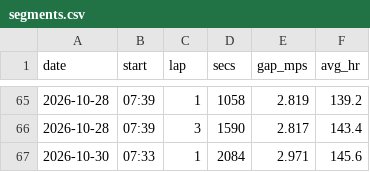
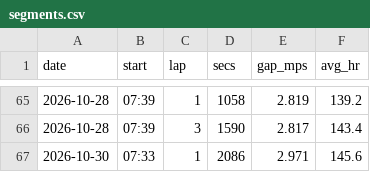
Before and after one commit to DaveEdge1/RunningCoach, a CSV file: data/segments.csv, drawn as a sheet; only a part is shown, gaps mark what is left out.

```diff
--- a/data/segments.csv
+++ b/data/segments.csv
@@ -66,2 +66,2 @@ date,start,lap,secs,gap_mps,avg_hr
 2026-10-28,07:39,3,1590,2.817,143.4
-2026-10-30,07:33,1,2084,2.971,145.6
+2026-10-30,07:33,1,2086,2.971,145.6
```
Also changed, not shown: data/runs.csv, data/trace.csv, 3 other files.
